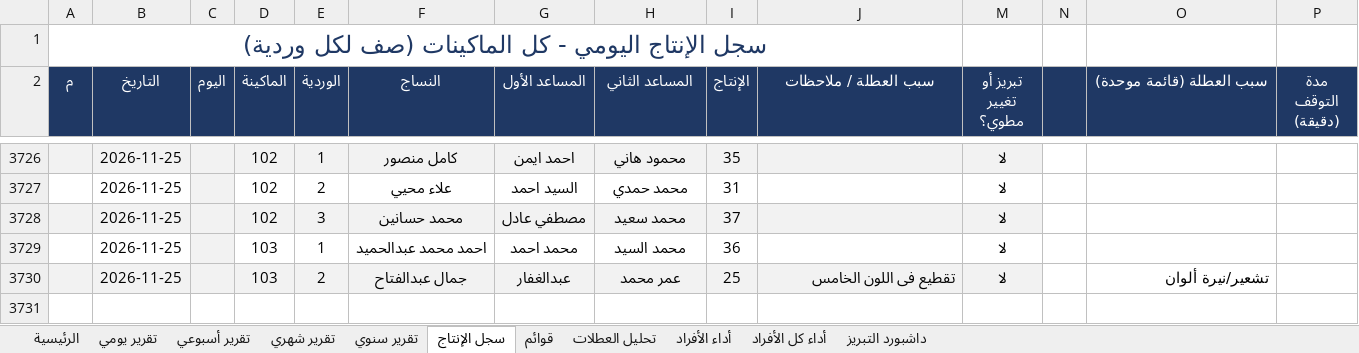
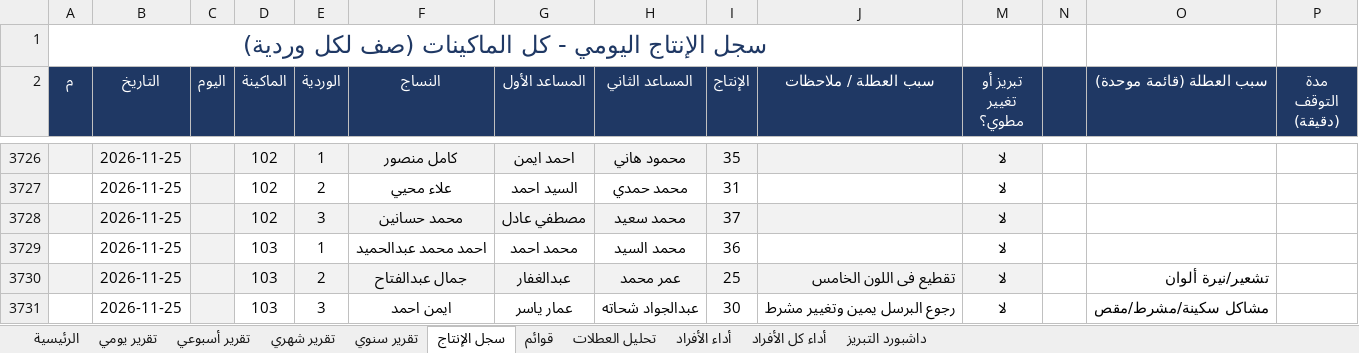
Before and after one commit to alucarderor-cpu/Daily-Production-Report, an Excel workbook: production.xlsx, sheet سجل الإنتاج, drawn as a sheet; only a part is shown, gaps mark what is left out; values as stored, in another font and other column widths than the file's, no borders; conditional formats not drawn; the diff names each change by its address in the sheet, - before the commit and + after, or states it on an @@ line.

Commit message:
apply production entries

```diff
--- a/production.xlsx (sheet سجل الإنتاج)
+++ b/production.xlsx (sheet سجل الإنتاج)
+row 3731:  | 2026-11-25 |  | 103 | 3 | ايمن احمد | عمار ياسر | عبدالجواد شحاته | 30 | رجوع البرسل يمين وتغيير مشرط | لا |  | مشاكل سكينة/مشرط/مقص
```
Also changed, not shown: 1 other file.
